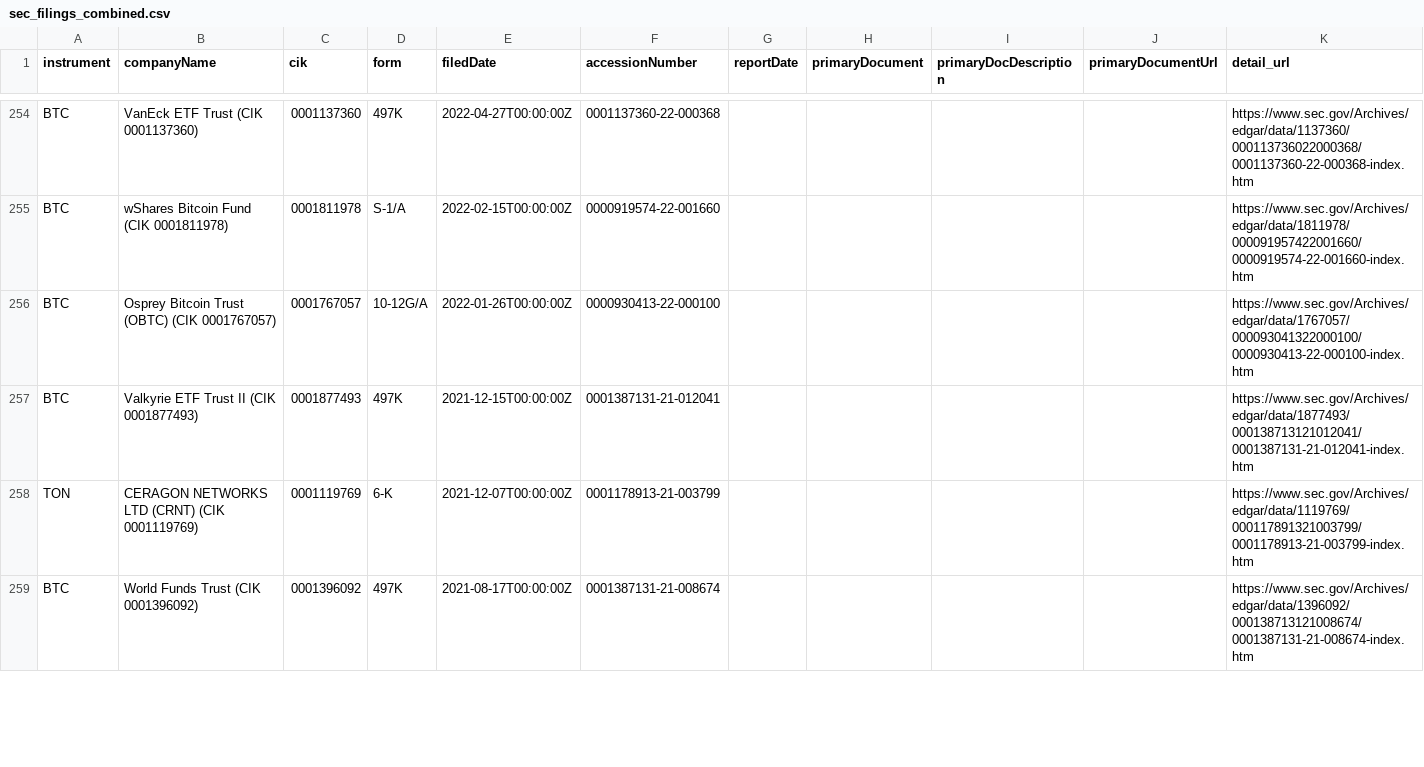
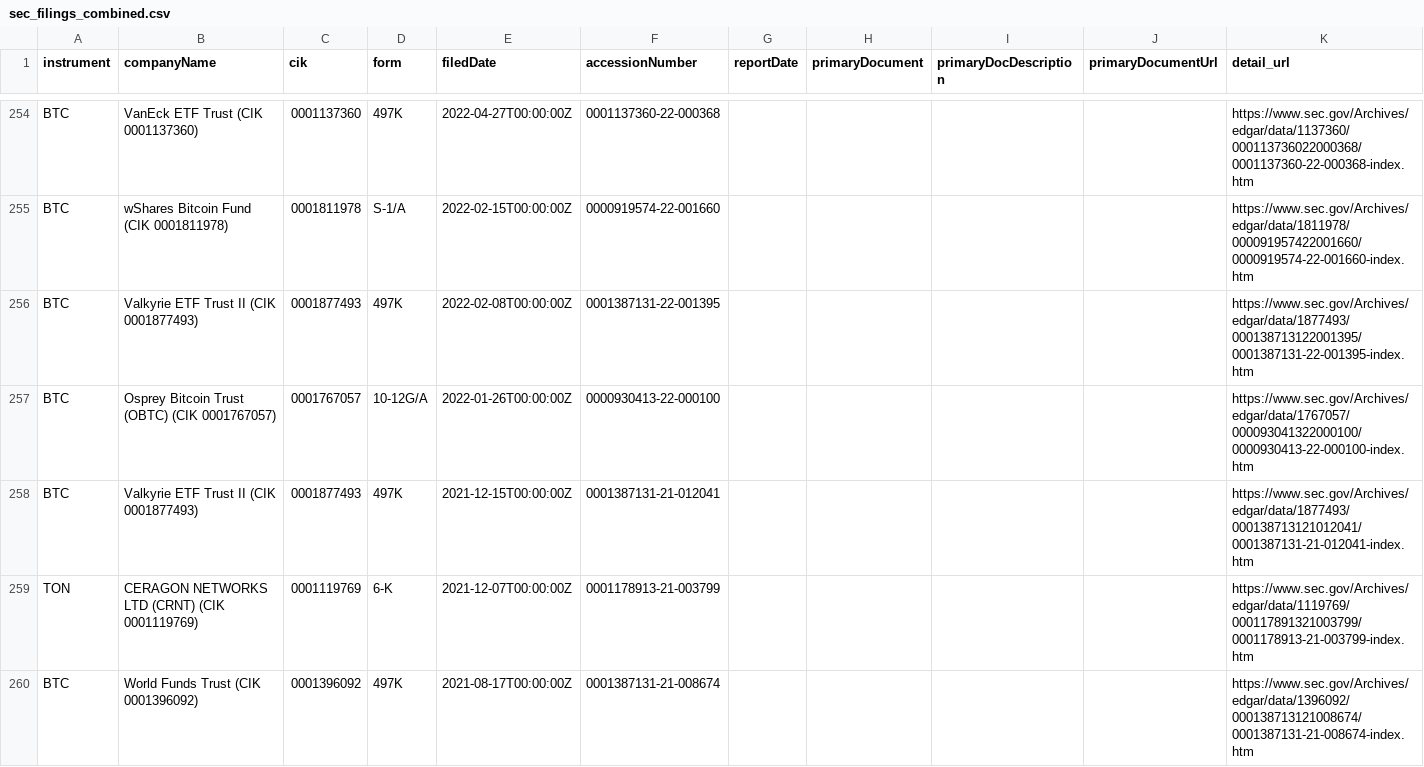
Before and after one commit to KhaledAShaheenTtu/Realtime-Trading-Monitoring, a CSV file: data/sec_filings_combined.csv, drawn as a sheet; only a part is shown, gaps mark what is left out; the diff covers the shown part only; the diff names each change by its address in the sheet, - before the commit and + after, or states it on an @@ line.

```diff
--- a/data/sec_filings_combined.csv
+++ b/data/sec_filings_combined.csv
+row 256: BTC | Valkyrie ETF Trust II (CIK 0001877493) | 0001877493 | 497K | 2022-02-08T00:00:00Z | 0001387131-22-001395 |  |  |  |  | https://www.sec.gov/Archives/edgar/data/1877493/000138713122001395/0001387131-22-001395-index.htm
```
Also changed, not shown: 1 added row and 2 removed rows elsewhere in this file, data/btcusdt.csv, data/fed_rates.csv, 4 other files.
